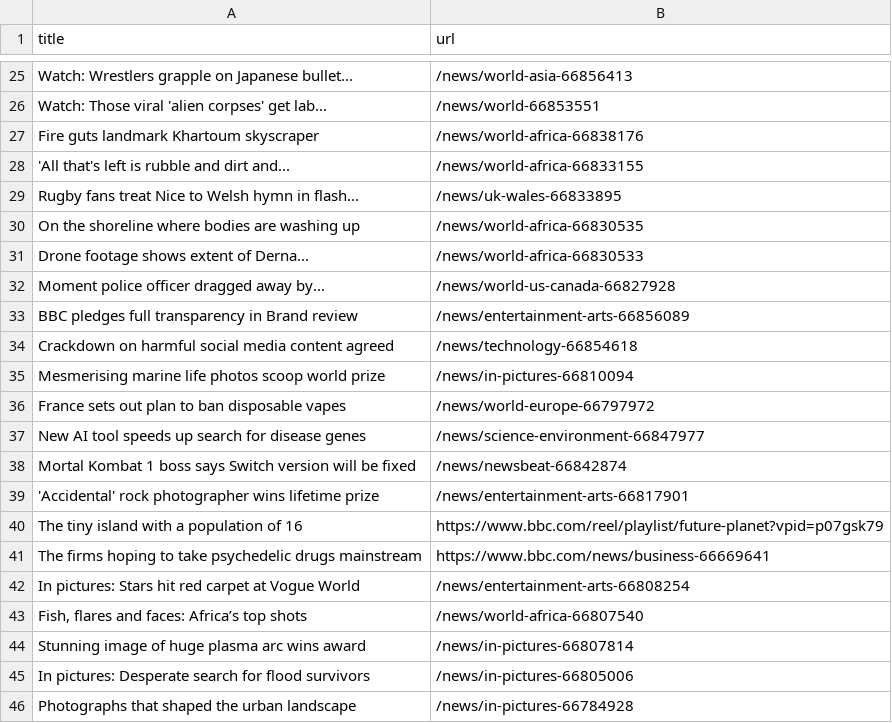
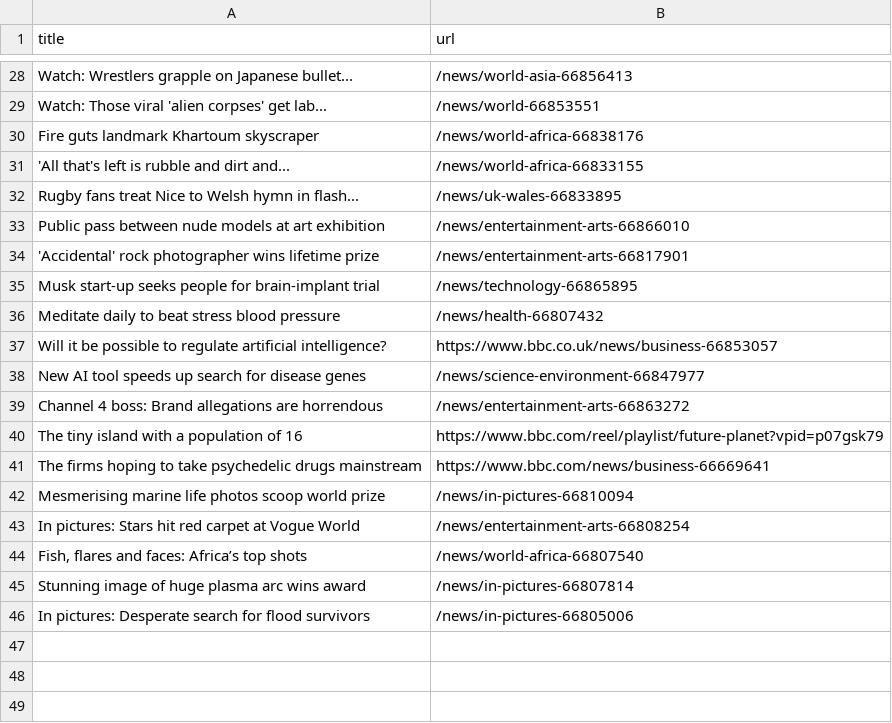
Before and after one commit to miotomita/automatic-scraper-bbc, a CSV file: bbc.csv, drawn as a sheet; only a part is shown, gaps mark what is left out; the diff covers the shown part only.

```diff
--- a/bbc.csv
+++ b/bbc.csv
@@ -29,14 +32,12 @@ Fire guts landmark Khartoum skyscraper,/news/world-africa-66838176
 Rugby fans treat Nice to Welsh hymn in flash...,/news/uk-wales-66833895
-On the shoreline where bodies are washing up,/news/world-africa-66830535
-Drone footage shows extent of Derna...,/news/world-africa-66830533
-Moment police officer dragged away by...,/news/world-us-canada-66827928
-BBC pledges full transparency in Brand review,/news/entertainment-arts-66856089
-Crackdown on harmful social media content agreed,/news/technology-66854618
-Mesmerising marine life photos scoop world prize,/news/in-pictures-66810094
-France sets out plan to ban disposable vapes,/news/world-europe-66797972
+Public pass between nude models at art exhibition,/news/entertainment-arts-66866010
+'Accidental' rock photographer wins lifetime prize,/news/entertainment-arts-66817901
+Musk start-up seeks people for brain-implant trial,/news/technology-66865895
+Meditate daily to beat stress blood pressure,/news/health-66807432
+Will it be possible to regulate artificial intelligence?,https://www.bbc.co.uk/news/business-66853057
 New AI tool speeds up search for disease genes,/news/science-environment-66847977
-Mortal Kombat 1 boss says Switch version will be fixed,/news/newsbeat-66842874
-'Accidental' rock photographer wins lifetime prize,/news/entertainment-arts-66817901
+Channel 4 boss: Brand allegations are horrendous,/news/entertainment-arts-66863272
 The tiny island with a population of 16,https://www.bbc.com/reel/playlist/future-planet?vpid=p07gsk79
 The firms hoping to take psychedelic drugs mainstream,https://www.bbc.com/news/business-66669641
+Mesmerising marine life photos scoop world prize,/news/in-pictures-66810094
 In pictures: Stars hit red carpet at Vogue World,/news/entertainment-arts-66808254
@@ -45,2 +46 @@ Stunning image of huge plasma arc wins award,/news/in-pictures-66807814
 In pictures: Desperate search for flood survivors,/news/in-pictures-66805006
-Photographs that shaped the urban landscape,/news/in-pictures-66784928
```
Also changed, not shown: 20 added rows, 17 removed rows, 2 moved rows and 1 edited cell elsewhere in this file.
